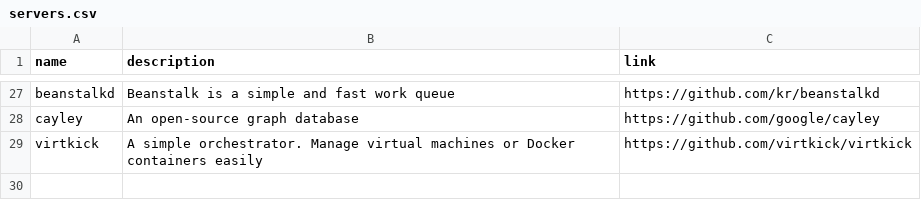
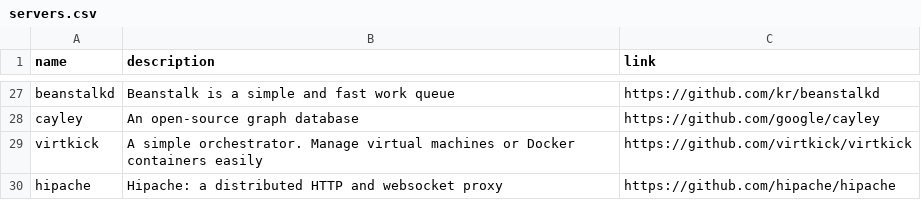
Before and after one commit to gregory/jouets, a CSV file: servers.csv, drawn as a sheet; only a part is shown, gaps mark what is left out.

Commit message:
Update servers.csv

```diff
--- a/servers.csv
+++ b/servers.csv
@@ -29 +29,2 @@ cayley, An open-source graph database, https://github.com/google/cayley
 virtkick, A simple orchestrator. Manage virtual machines or Docker containers easily, https://github.com/virtkick/virtkick
+hipache, Hipache: a distributed HTTP and websocket proxy, https://github.com/hipache/hipache
```
